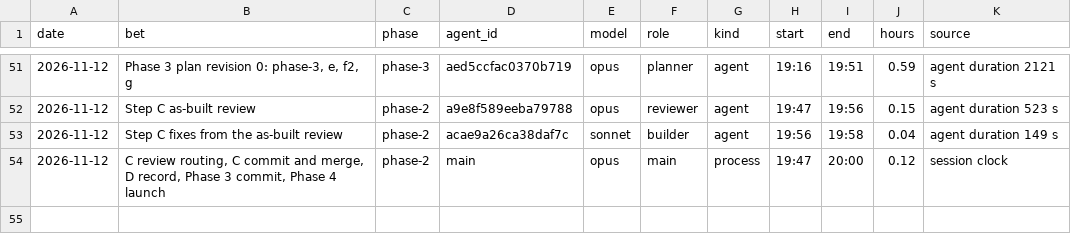
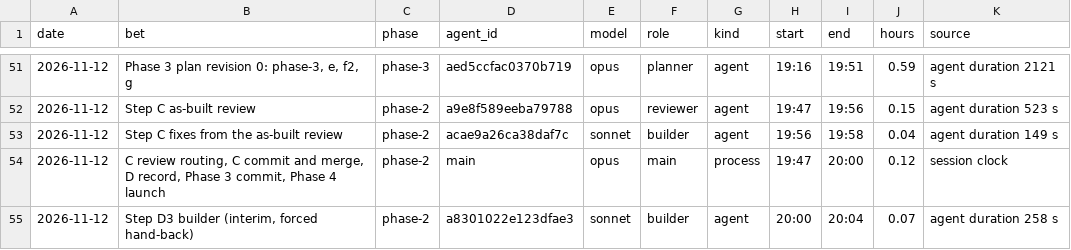
Before and after one commit to GuyShtainer/libazahar-py, a TSV file: docs/hours.tsv, drawn as a sheet; only a part is shown, gaps mark what is left out.

```diff
--- a/docs/hours.tsv
+++ b/docs/hours.tsv
@@ -54 +54,2 @@ date	bet	phase	agent_id	model	role	kind	start	end	hours	source
 2026-11-12	C review routing, C commit and merge, D record, Phase 3 commit, Phase 4 launch	phase-2	main	opus	main	process	19:47	20:00	0.12	session clock
+2026-11-12	Step D3 builder (interim, forced hand-back)	phase-2	a8301022e123dfae3	sonnet	builder	agent	20:00	20:04	0.07	agent duration 258 s
```
Also changed, not shown: 3 other files.
